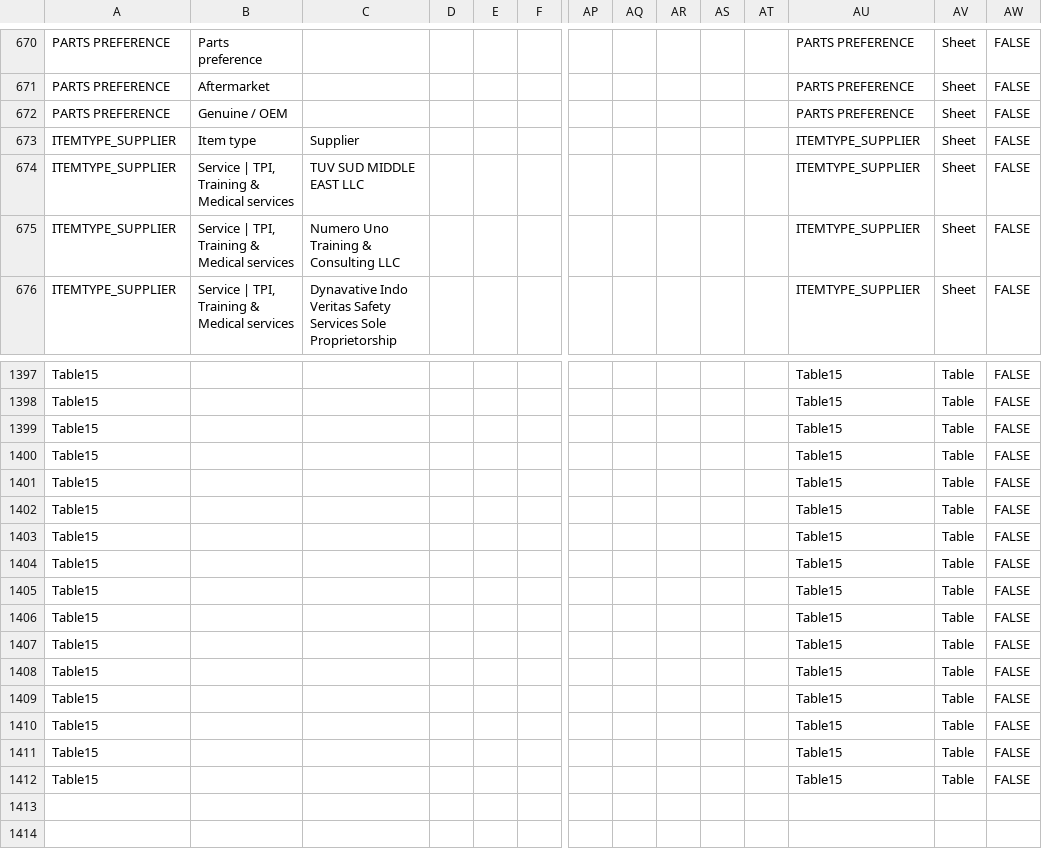
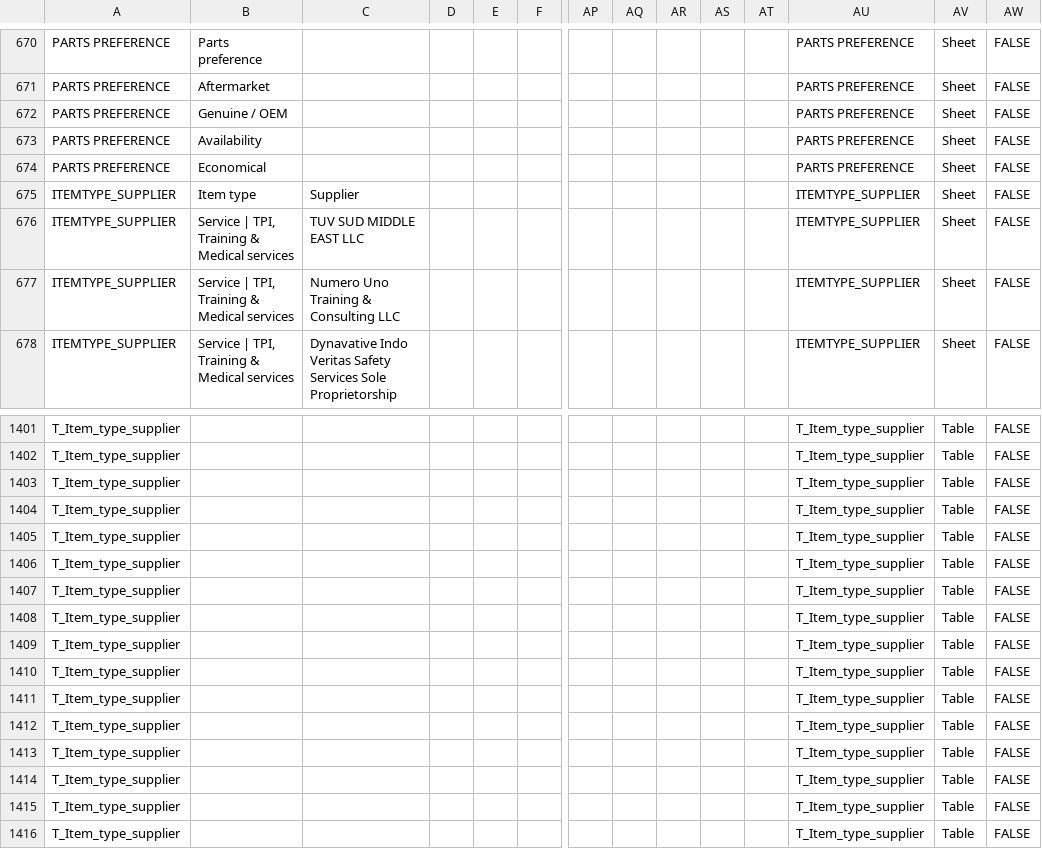
Before and after one commit to tsshahfeen/IPRF, a CSV file: IPRF_data_validation_source.csv, drawn as a sheet; only a part is shown, gaps mark what is left out; addresses are those after the commit; rows hold the shown columns only; the diff covers the shown part only; the diff names each change by its address in the sheet, - before the commit and + after, or states it on an @@ line.

```diff
--- a/IPRF_data_validation_source.csv
+++ b/IPRF_data_validation_source.csv
+row 673: PARTS PREFERENCE | Availability |  |  |  |  |  |  |  |  |  | PARTS PREFERENCE | Sheet | FALSE
+row 674: PARTS PREFERENCE | Economical |  |  |  |  |  |  |  |  |  | PARTS PREFERENCE | Sheet | FALSE
-A1401:A1416: Table15
+A1401:A1416: T_Item_type_supplier
-AU1401:AU1416: Table15
+AU1401:AU1416: T_Item_type_supplier
```
Also changed, not shown: 2 added rows and 52 edited cells elsewhere in this file.
